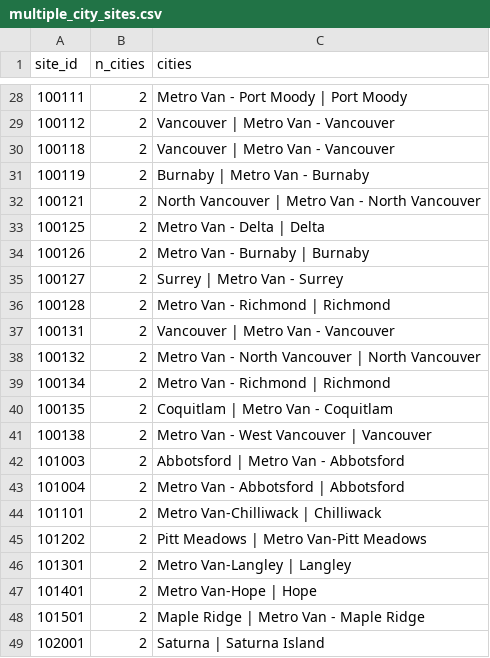
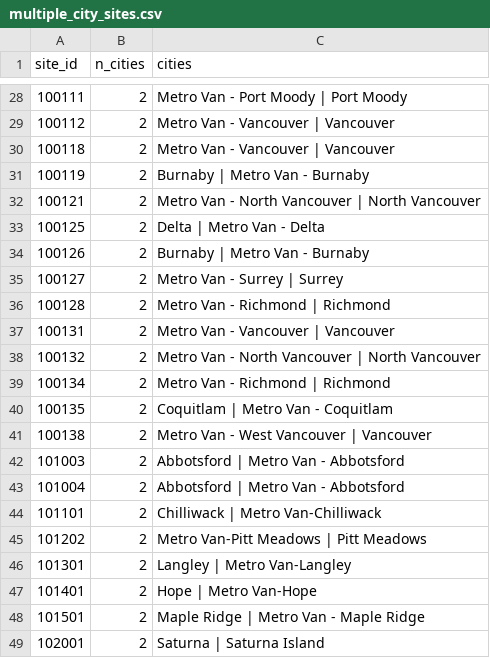
Before and after one commit to B-Nilson/napsreview, a CSV file: inst/extdata/issues/multiple_city_sites.csv, drawn as a sheet; only a part is shown, gaps mark what is left out; the diff covers the shown part only.

```diff
--- a/inst/extdata/issues/multiple_city_sites.csv
+++ b/inst/extdata/issues/multiple_city_sites.csv
@@ -28,11 +28,11 @@ site_id,n_cities,cities
 100111,2,Metro Van - Port Moody | Port Moody
-100112,2,Vancouver | Metro Van - Vancouver
-100118,2,Vancouver | Metro Van - Vancouver
+100112,2,Metro Van - Vancouver | Vancouver
+100118,2,Metro Van - Vancouver | Vancouver
 100119,2,Burnaby | Metro Van - Burnaby
-100121,2,North Vancouver | Metro Van - North Vancouver
-100125,2,Metro Van - Delta | Delta
-100126,2,Metro Van - Burnaby | Burnaby
-100127,2,Surrey | Metro Van - Surrey
+100121,2,Metro Van - North Vancouver | North Vancouver
+100125,2,Delta | Metro Van - Delta
+100126,2,Burnaby | Metro Van - Burnaby
+100127,2,Metro Van - Surrey | Surrey
 100128,2,Metro Van - Richmond | Richmond
-100131,2,Vancouver | Metro Van - Vancouver
+100131,2,Metro Van - Vancouver | Vancouver
 100132,2,Metro Van - North Vancouver | North Vancouver
@@ -42,7 +42,7 @@ site_id,n_cities,cities
 101003,2,Abbotsford | Metro Van - Abbotsford
-101004,2,Metro Van - Abbotsford | Abbotsford
-101101,2,Metro Van-Chilliwack | Chilliwack
-101202,2,Pitt Meadows | Metro Van-Pitt Meadows
-101301,2,Metro Van-Langley | Langley
-101401,2,Metro Van-Hope | Hope
+101004,2,Abbotsford | Metro Van - Abbotsford
+101101,2,Chilliwack | Metro Van-Chilliwack
+101202,2,Metro Van-Pitt Meadows | Pitt Meadows
+101301,2,Langley | Metro Van-Langley
+101401,2,Hope | Metro Van-Hope
 101501,2,Maple Ridge | Metro Van - Maple Ridge
```
Also changed, not shown: 17 edited cells elsewhere in this file, inst/extdata/issues/invalid_values.csv, inst/extdata/issues/multiple_city_spellings.csv, 5 other files.
